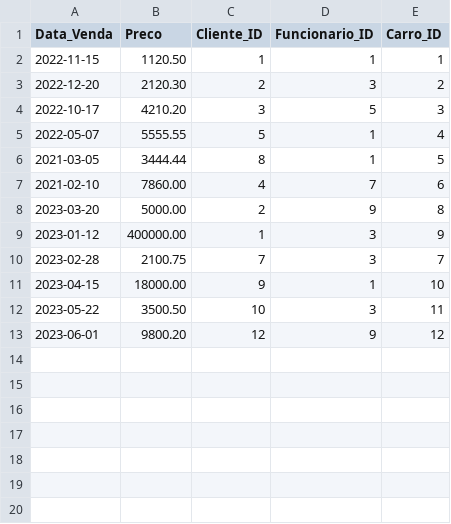
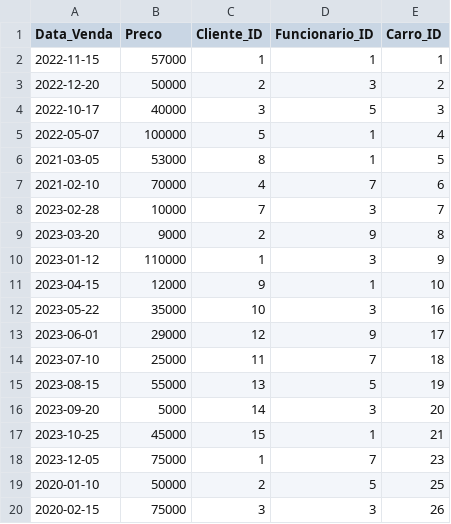
Before and after one commit to 178LaPata/BD_Project, a CSV file: CSV/venda.csv, drawn as a sheet.

```diff
--- a/CSV/venda.csv
+++ b/CSV/venda.csv
@@ -1,13 +1,20 @@
 Data_Venda,Preco,Cliente_ID,Funcionario_ID,Carro_ID
-2022-11-15,1120.50,1,1,1
-2022-12-20,2120.30,2,3,2
-2022-10-17,4210.20,3,5,3
-2022-05-07,5555.55,5,1,4
-2021-03-05,3444.44,8,1,5
-2021-02-10,7860.00,4,7,6
-2023-03-20,5000.00,2,9,8
-2023-01-12,400000.00,1,3,9
-2023-02-28,2100.75,7,3,7
-2023-04-15,18000.00,9,1,10
-2023-05-22,3500.50,10,3,11
-2023-06-01,9800.20,12,9,12
+2022-11-15,57000,1,1,1
+2022-12-20,50000,2,3,2
+2022-10-17,40000,3,5,3
+2022-05-07,100000,5,1,4
+2021-03-05,53000,8,1,5
+2021-02-10,70000,4,7,6
+2023-02-28,10000,7,3,7
+2023-03-20,9000,2,9,8
+2023-01-12,110000,1,3,9
+2023-04-15,12000,9,1,10
+2023-05-22,35000,10,3,16
+2023-06-01,29000,12,9,17
+2023-07-10,25000,11,7,18
+2023-08-15,55000,13,5,19
+2023-09-20,5000,14,3,20
+2023-10-25,45000,15,1,21
+2023-12-05,75000,1,7,23
+2020-01-10,50000,2,5,25
+2020-02-15,75000,3,3,26
```
Also changed, not shown: CSV/carros.csv, CSV/compra.csv, 16 other files.
